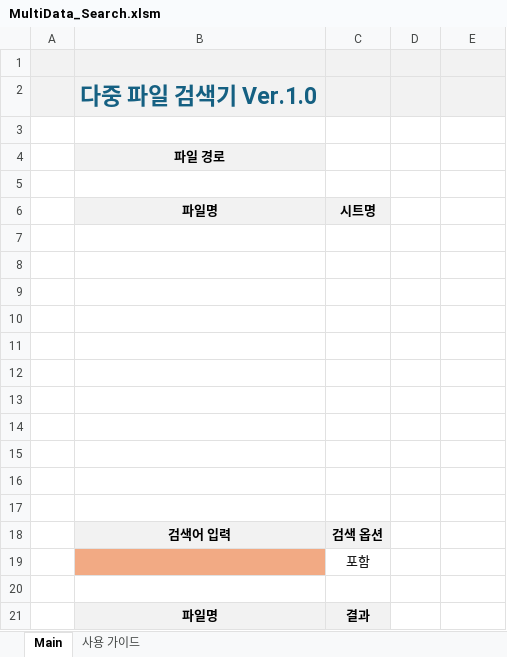
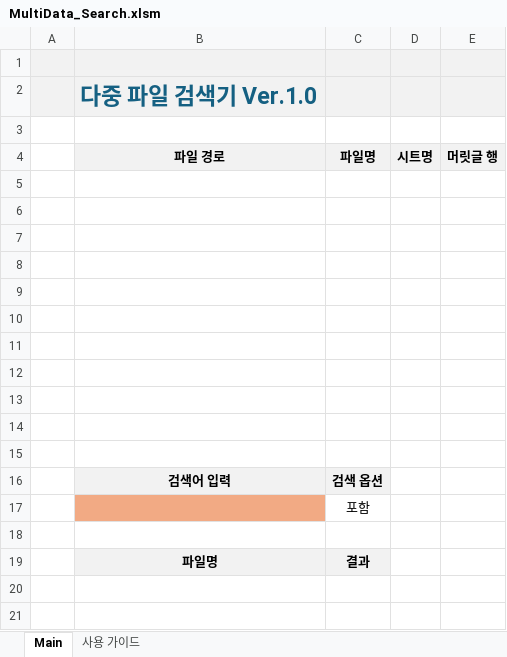
Before and after one commit to siminnxg/vba_Git, an Excel workbook: MX/MultiData_Search/bin/MultiData_Search.xlsm, sheet Main, drawn as a sheet; values as stored, in another font and other column widths than the file's, no borders; charts and pictures and conditional formats not drawn; removed rows and columns are numbered as before the commit, all else as after; the diff names each change by its address in the sheet, - before the commit and + after, or states it on an @@ line.

```diff
--- a/MX/MultiData_Search/bin/MultiData_Search.xlsm (sheet Main)
+++ b/MX/MultiData_Search/bin/MultiData_Search.xlsm (sheet Main)
-row 4:  | 파일 경로
-row 4: (empty)
+row 4:  | 파일 경로 | 파일명 | 시트명 | 머릿글 행
-B4:E4 fill: none
+B4:E4 fill: #F2F2F2
-row 6:  | 파일명 | 시트명
```
Also changed, not shown: charts or pictures, 3 other files.
